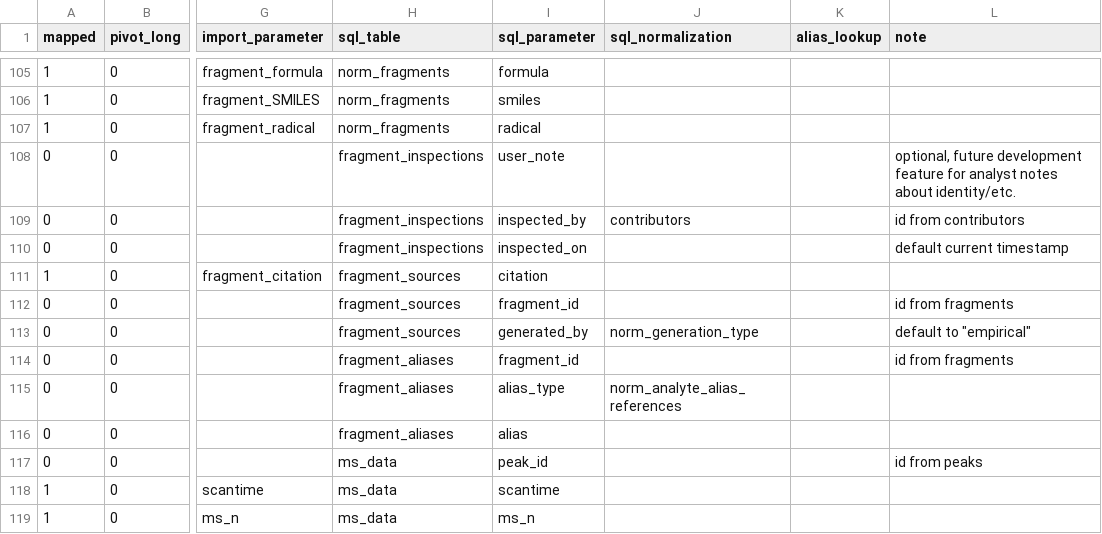
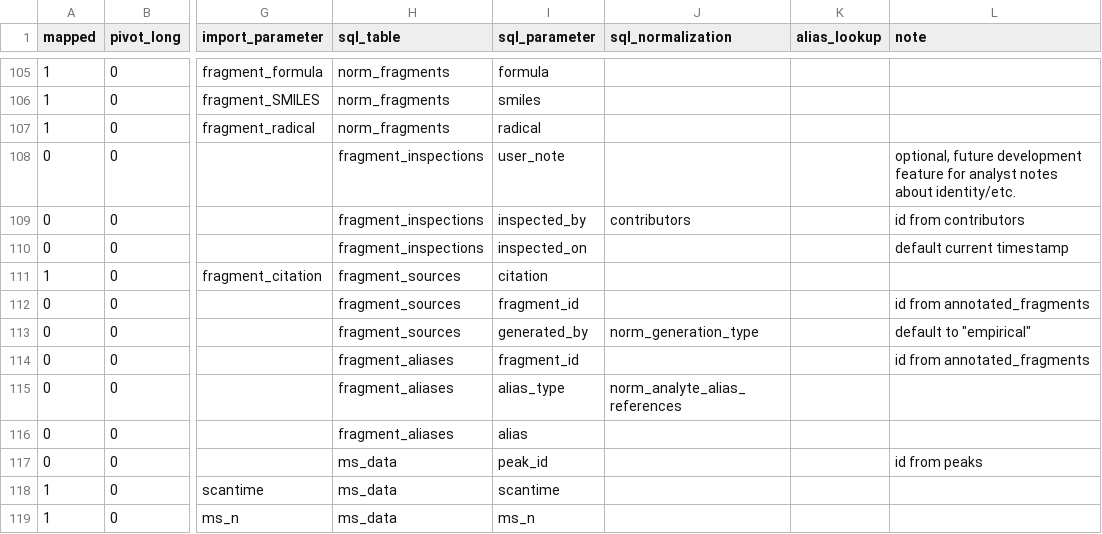
Before and after one commit to usnistgov/dimspec, a CSV file: config/map_NTA_MRT.csv, drawn as a sheet; only a part is shown, gaps mark what is left out; the diff names each change by its address in the sheet, - before the commit and + after, or states it on an @@ line.

Commit message:
Table reference update.

```diff
--- a/config/map_NTA_MRT.csv
+++ b/config/map_NTA_MRT.csv
-L112 (note): id from fragments
+L112 (note): id from annotated_fragments
-L114 (note): id from fragments
+L114 (note): id from annotated_fragments
```
